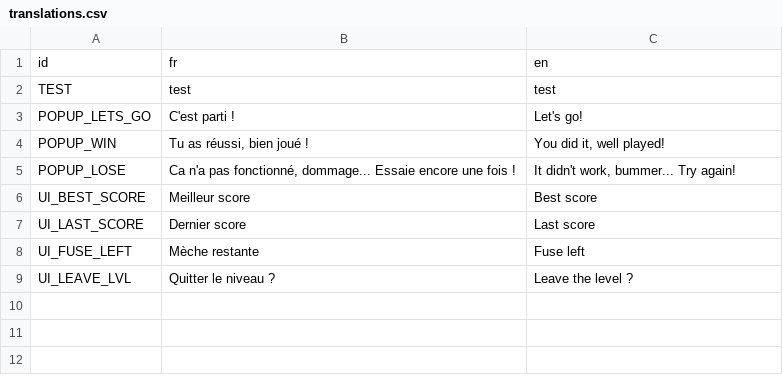
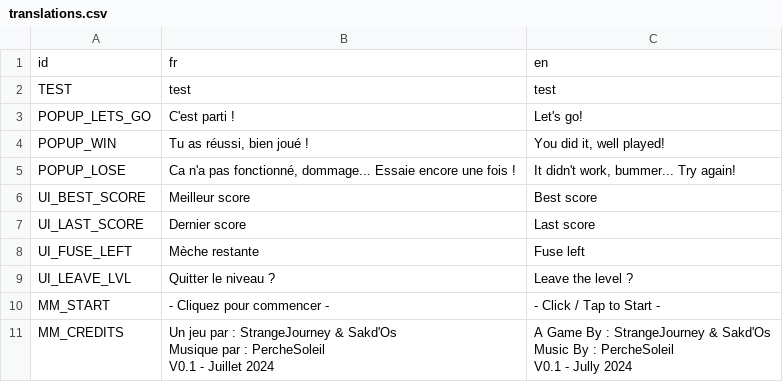
Before and after one commit to Rheyles/Hanabeat, a CSV file: Localization/translations.csv, drawn as a sheet.

```diff
--- a/Localization/translations.csv
+++ b/Localization/translations.csv
@@ -9 +9,9 @@ UI_FUSE_LEFT,Mèche restante,Fuse left
 UI_LEAVE_LVL,Quitter le niveau ?,Leave the level ?
+MM_START,- Cliquez pour commencer -,- Click / Tap to Start -
+MM_CREDITS,"Un jeu par : StrangeJourney & Sakd'Os
+Musique par : PercheSoleil
+
+V0.1 - Juillet 2024","A Game By  : StrangeJourney & Sakd'Os
+Music By : PercheSoleil
+
+V0.1 - Jully 2024"
```
Also changed, not shown: 14 other files.
